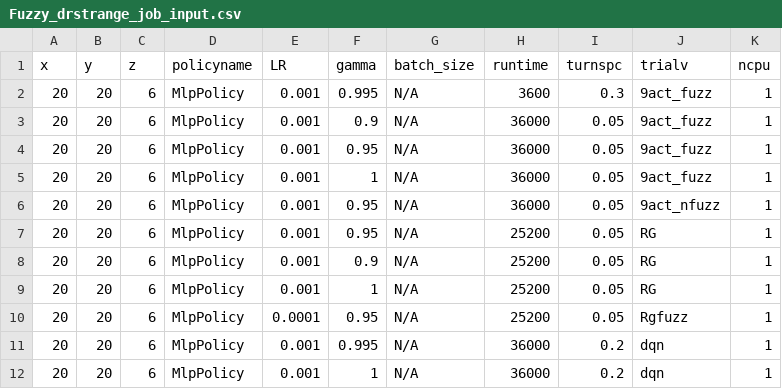
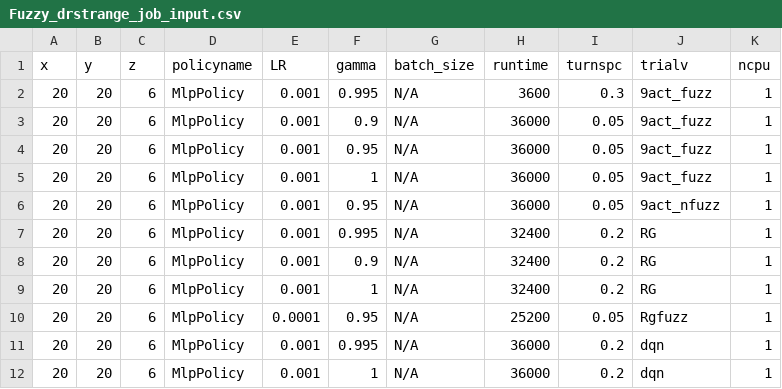
Before and after one commit to bogglem/MineSequencing, a CSV file: jobarrays/Fuzzy_drstrange_job_input.csv, drawn as a sheet.

```diff
--- a/jobarrays/Fuzzy_drstrange_job_input.csv
+++ b/jobarrays/Fuzzy_drstrange_job_input.csv
@@ -6,5 +6,5 @@ x,y,z,policyname,LR,gamma,batch_size,runtime,turnspc,trialv,ncpu
 20,20,6,MlpPolicy,0.001,0.95,N/A,36000,0.05,9act_nfuzz,1
-20,20,6,MlpPolicy,0.001,0.95,N/A,25200,0.05,RG,1
-20,20,6,MlpPolicy,0.001,0.9,N/A,25200,0.05,RG,1
-20,20,6,MlpPolicy,0.001,1,N/A,25200,0.05,RG,1
+20,20,6,MlpPolicy,0.001,0.995,N/A,32400,0.2,RG,1
+20,20,6,MlpPolicy,0.001,0.9,N/A,32400,0.2,RG,1
+20,20,6,MlpPolicy,0.001,1,N/A,32400,0.2,RG,1
 20,20,6,MlpPolicy,0.0001,0.95,N/A,25200,0.05,Rgfuzz,1
```
Also changed, not shown: 2 other files.
